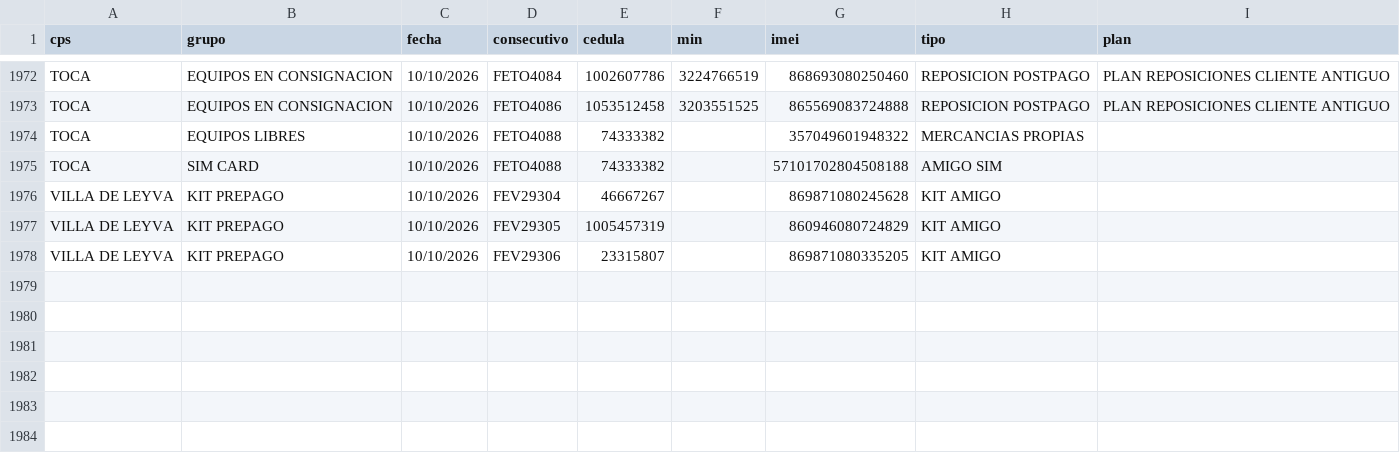
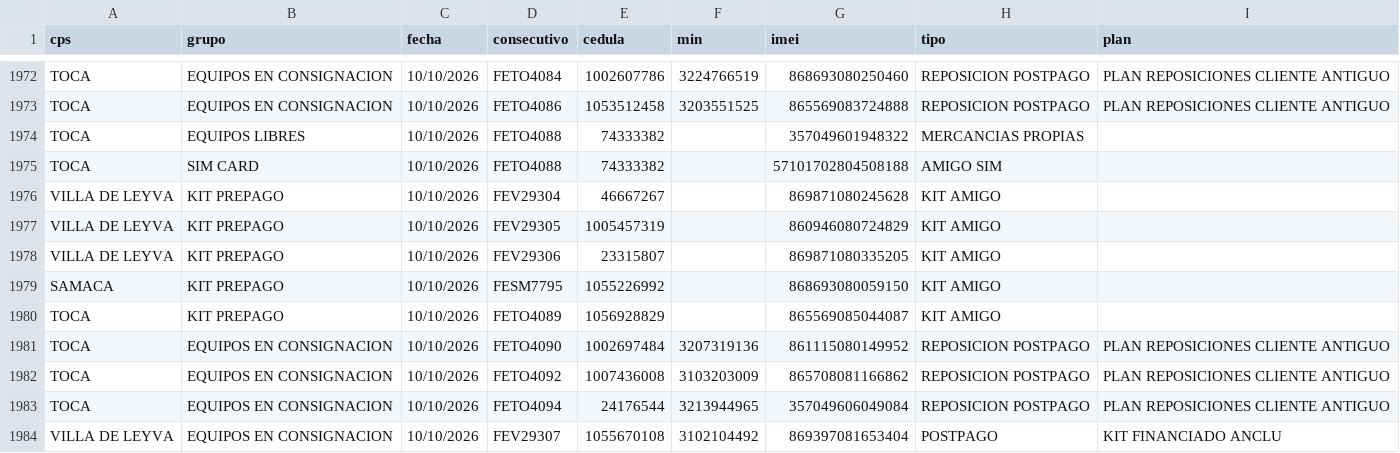
Before and after one commit to lualbernu/prueba-1, a CSV file: FacturadoParaCruce.csv, drawn as a sheet; only a part is shown, gaps mark what is left out.

Commit message:
Actualización automática: FacturadoParaCruce.csv

```diff
--- a/FacturadoParaCruce.csv
+++ b/FacturadoParaCruce.csv
@@ -1978 +1978,7 @@ VILLA DE LEYVA;KIT PREPAGO;10/10/2026;FEV29305;1005457319;;860946080724829;KIT A
 VILLA DE LEYVA;KIT PREPAGO;10/10/2026;FEV29306;23315807;;869871080335205;KIT AMIGO;
+SAMACA;KIT PREPAGO;10/10/2026;FESM7795;1055226992;;868693080059150;KIT AMIGO;
+TOCA;KIT PREPAGO;10/10/2026;FETO4089;1056928829;;865569085044087;KIT AMIGO;
+TOCA;EQUIPOS EN CONSIGNACION;10/10/2026;FETO4090;1002697484;3207319136;861115080149952;REPOSICION POSTPAGO;PLAN REPOSICIONES CLIENTE ANTIGUO
+TOCA;EQUIPOS EN CONSIGNACION;10/10/2026;FETO4092;1007436008;3103203009;865708081166862;REPOSICION POSTPAGO;PLAN REPOSICIONES CLIENTE ANTIGUO
+TOCA;EQUIPOS EN CONSIGNACION;10/10/2026;FETO4094;24176544;3213944965;357049606049084;REPOSICION POSTPAGO;PLAN REPOSICIONES CLIENTE ANTIGUO
+VILLA DE LEYVA;EQUIPOS EN CONSIGNACION;10/10/2026;FEV29307;1055670108;3102104492;869397081653404;POSTPAGO;KIT FINANCIADO ANCLU
```
